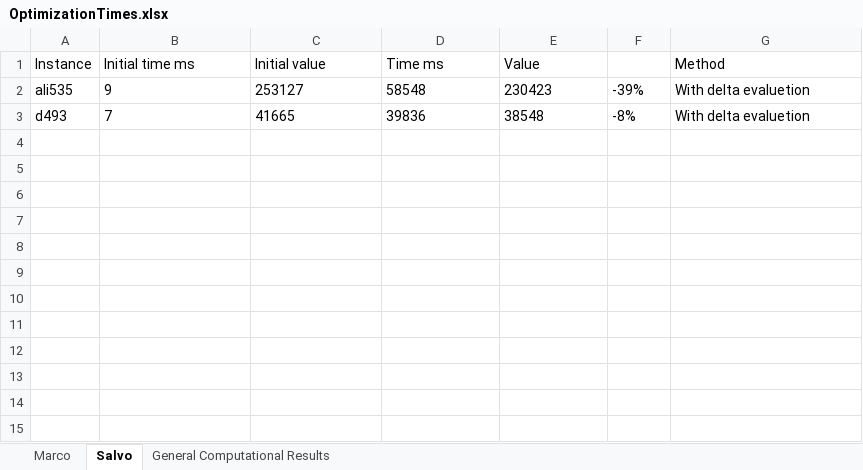
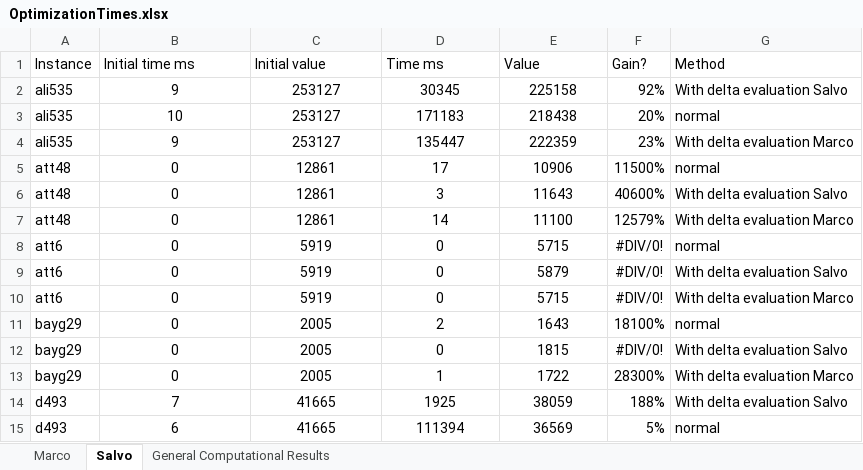
Before and after one commit to MarcoClaps/Euristics-and-Methaeuristics---Bruno---2024, an Excel workbook: OptimizationTimes.xlsx, sheet Salvo, drawn as a sheet; values as stored, in another font and other column widths than the file's, no borders; addresses are those after the commit; the diff names each change by its address in the sheet, - before the commit and + after, or states it on an @@ line.

Commit message:
tabella tempi e valori aggiornata

```diff
--- a/OptimizationTimes.xlsx (sheet Salvo)
+++ b/OptimizationTimes.xlsx (sheet Salvo)
-F1: (empty)
+F1: Gain?
-B2:E2 alignment: left
+B2:E2 alignment: center
-D2 (Time ms): 58548
+D2 (Time ms): 30345
-E2 (Value): 230423
+E2 (Value): 225158
-F2 (Gain?): -39%
+F2 (Gain?): 92%
-G2 (Method): With delta evaluetion
+G2 (Method): With delta evaluation Salvo
+row 3: ali535 | 10 | 253127 | 171183 | 218438 | 20% | normal
+row 4: ali535 | 9 | 253127 | 135447 | 222359 | 23% | With delta evaluation Marco
+row 5: att48 | 0 | 12861 | 17 | 10906 | 11500% | normal
+row 6: att48 | 0 | 12861 | 3 | 11643 | 40600% | With delta evaluation Salvo
+row 7: att48 | 0 | 12861 | 14 | 11100 | 12579% | With delta evaluation Marco
+row 8: att6 | 0 | 5919 | 0 | 5715 | #DIV/0! | normal
+row 9: att6 | 0 | 5919 | 0 | 5879 | #DIV/0! | With delta evaluation Salvo
+row 10: att6 | 0 | 5919 | 0 | 5715 | #DIV/0! | With delta evaluation Marco
+row 11: bayg29 | 0 | 2005 | 2 | 1643 | 18100% | normal
+row 12: bayg29 | 0 | 2005 | 0 | 1815 | #DIV/0! | With delta evaluation Salvo
+row 13: bayg29 | 0 | 2005 | 1 | 1722 | 28300% | With delta evaluation Marco
-B14:E14 alignment: left
+B14:E14 alignment: center
-D14 (Time ms): 39836
+D14 (Time ms): 1925
-E14 (Value): 38548
+E14 (Value): 38059
-F14 (Gain?): -8%
+F14 (Gain?): 188%
-G14 (Method): With delta evaluetion
+G14 (Method): With delta evaluation Salvo
+row 15: d493 | 6 | 41665 | 111394 | 36569 | 5% | normal
```
